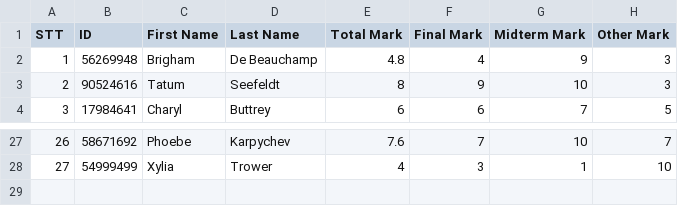
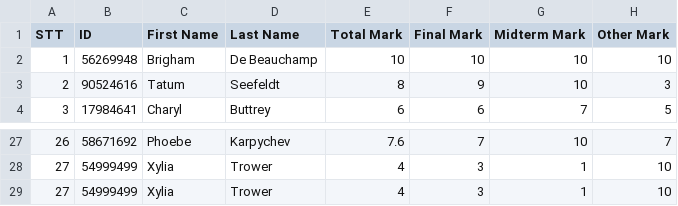
Before and after one commit to Nguyen-Hao/Course-Registration-System, a CSV file: FinalProject/ScoreBoard2021_2022_2_CSC10002.csv, drawn as a sheet; only a part is shown, gaps mark what is left out.

```diff
--- a/FinalProject/ScoreBoard2021_2022_2_CSC10002.csv
+++ b/FinalProject/ScoreBoard2021_2022_2_CSC10002.csv
@@ -1,3 +1,3 @@
 STT,ID,First Name,Last Name,Total Mark, Final Mark, Midterm Mark, Other Mark
-1,56269948,Brigham,De Beauchamp,4.8,4,9,3
+1,56269948,Brigham,De Beauchamp,10,10,10,10
 2,90524616,Tatum,Seefeldt,8,9,10,3
@@ -28 +28,2 @@ STT,ID,First Name,Last Name,Total Mark, Final Mark, Midterm Mark, Other Mark
 27,54999499,Xylia,Trower,4,3,1,10
+27,54999499,Xylia,Trower,4,3,1,10
```
Also changed, not shown: 27 other files.
